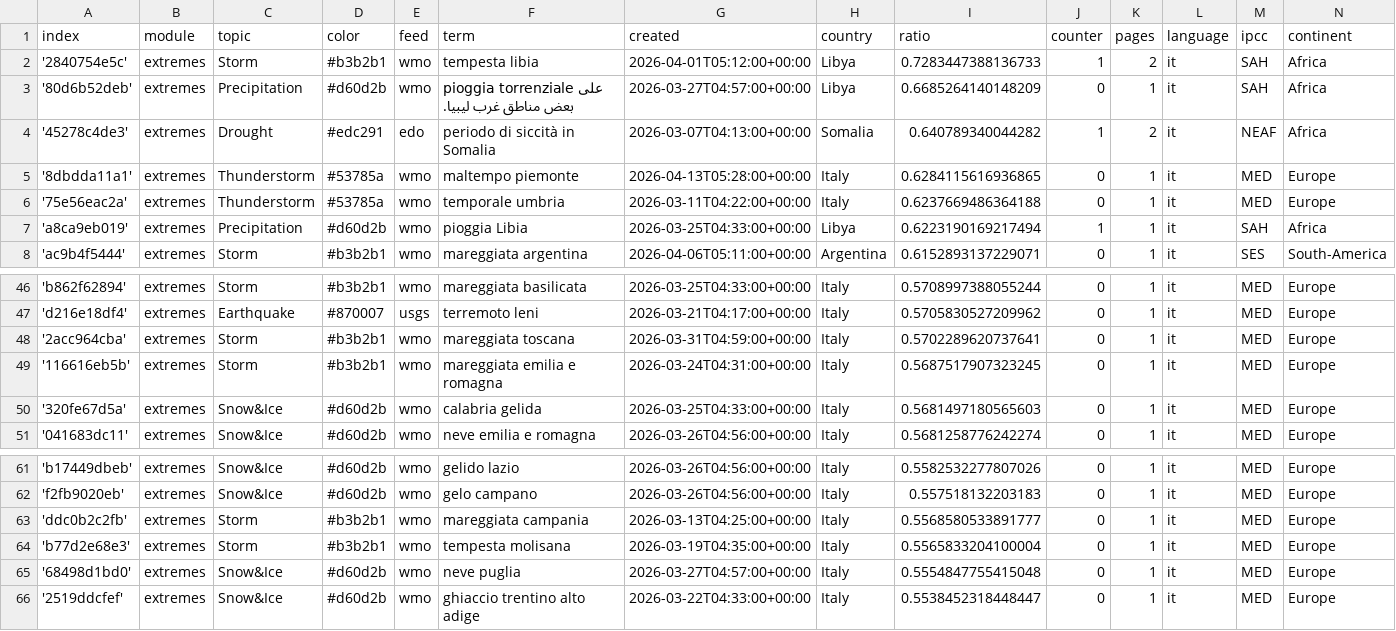
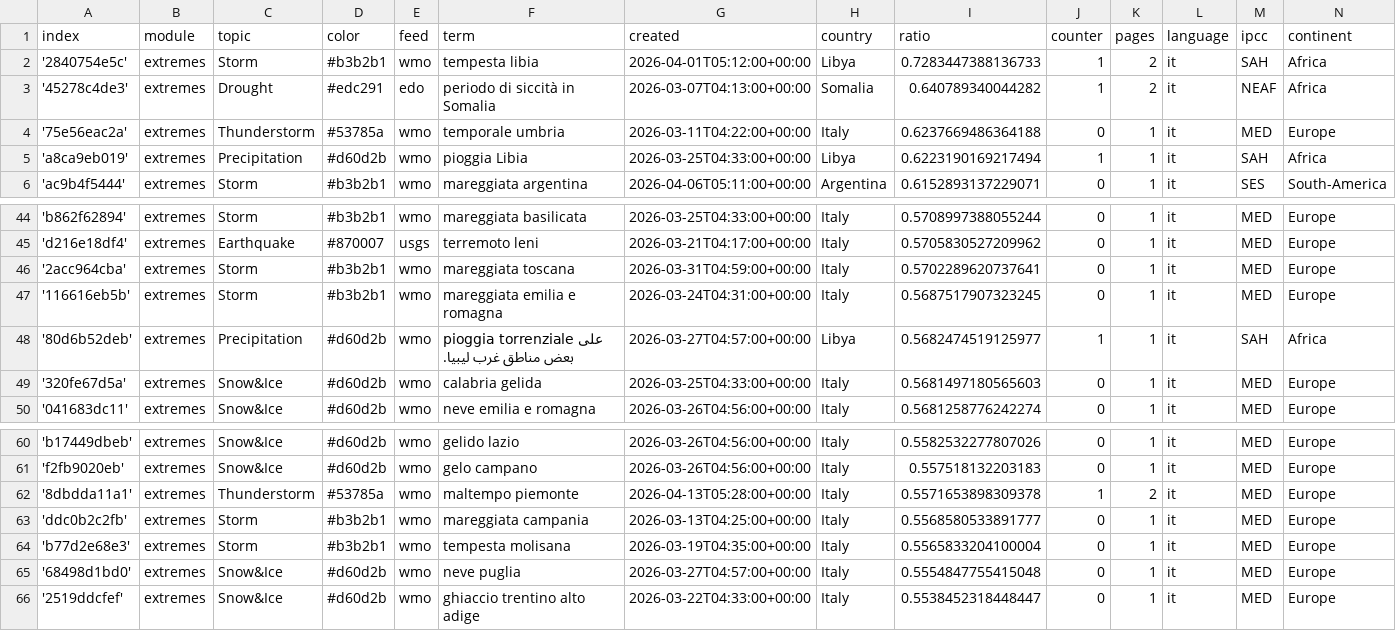
Before and after one commit to annajungfleischnews/italianExtremes, a CSV file: terms.csv, drawn as a sheet; only a part is shown, gaps mark what is left out.

```diff
--- a/terms.csv
+++ b/terms.csv
@@ -2,5 +2,3 @@ index,module,topic,color,feed,term,created,country,ratio,counter,pages,language,
 '2840754e5c',extremes,Storm,#b3b2b1,wmo,tempesta libia,2026-04-01T05:12:00+00:00,Libya,0.7283447388136733,1,2,it,SAH,Africa
-'80d6b52deb',extremes,Precipitation,#d60d2b,wmo,pioggia torrenziale على بعض مناطق غرب ليبيا.,2026-03-27T04:57:00+00:00,Libya,0.6685264140148209,0,1,it,SAH,Africa
 '45278c4de3',extremes,Drought,#edc291,edo,periodo di siccità in Somalia,2026-03-07T04:13:00+00:00,Somalia,0.640789340044282,1,2,it,NEAF,Africa
-'8dbdda11a1',extremes,Thunderstorm,#53785a,wmo,maltempo piemonte,2026-04-13T05:28:00+00:00,Italy,0.6284115616936865,0,1,it,MED,Europe
 '75e56eac2a',extremes,Thunderstorm,#53785a,wmo,temporale umbria,2026-03-11T04:22:00+00:00,Italy,0.6237669486364188,0,1,it,MED,Europe
@@ -49,2 +47,3 @@ index,module,topic,color,feed,term,created,country,ratio,counter,pages,language,
 '116616eb5b',extremes,Storm,#b3b2b1,wmo,mareggiata emilia e romagna,2026-03-24T04:31:00+00:00,Italy,0.5687517907323245,0,1,it,MED,Europe
+'80d6b52deb',extremes,Precipitation,#d60d2b,wmo,pioggia torrenziale على بعض مناطق غرب ليبيا.,2026-03-27T04:57:00+00:00,Libya,0.5682474519125977,1,1,it,SAH,Africa
 '320fe67d5a',extremes,Snow&Ice,#d60d2b,wmo,calabria gelida,2026-03-25T04:33:00+00:00,Italy,0.5681497180565603,0,1,it,MED,Europe
@@ -62,2 +61,3 @@ index,module,topic,color,feed,term,created,country,ratio,counter,pages,language,
 'f2fb9020eb',extremes,Snow&Ice,#d60d2b,wmo,gelo campano,2026-03-26T04:56:00+00:00,Italy,0.557518132203183,0,1,it,MED,Europe
+'8dbdda11a1',extremes,Thunderstorm,#53785a,wmo,maltempo piemonte,2026-04-13T05:28:00+00:00,Italy,0.5571653898309378,1,2,it,MED,Europe
 'ddc0b2c2fb',extremes,Storm,#b3b2b1,wmo,mareggiata campania,2026-03-13T04:25:00+00:00,Italy,0.5568580533891777,0,1,it,MED,Europe
```
Also changed, not shown: cxsv/news_2026_03.csv.
